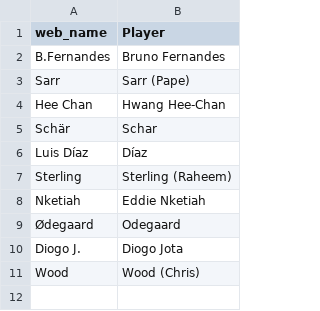
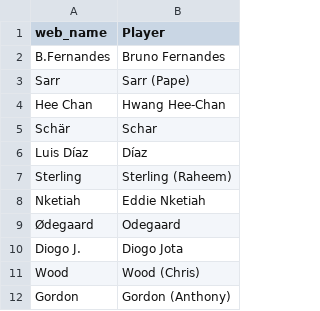
Before and after one commit to taraldw/FPL_transfer_recommendations, a CSV file: source_data/matching_names.csv, drawn as a sheet; the diff names each change by its address in the sheet, - before the commit and + after, or states it on an @@ line.

```diff
--- a/source_data/matching_names.csv
+++ b/source_data/matching_names.csv
+row 12: Gordon | Gordon (Anthony)
```
Also changed, not shown: source_data/TransferAlgorithm.csv, 4 other files.
